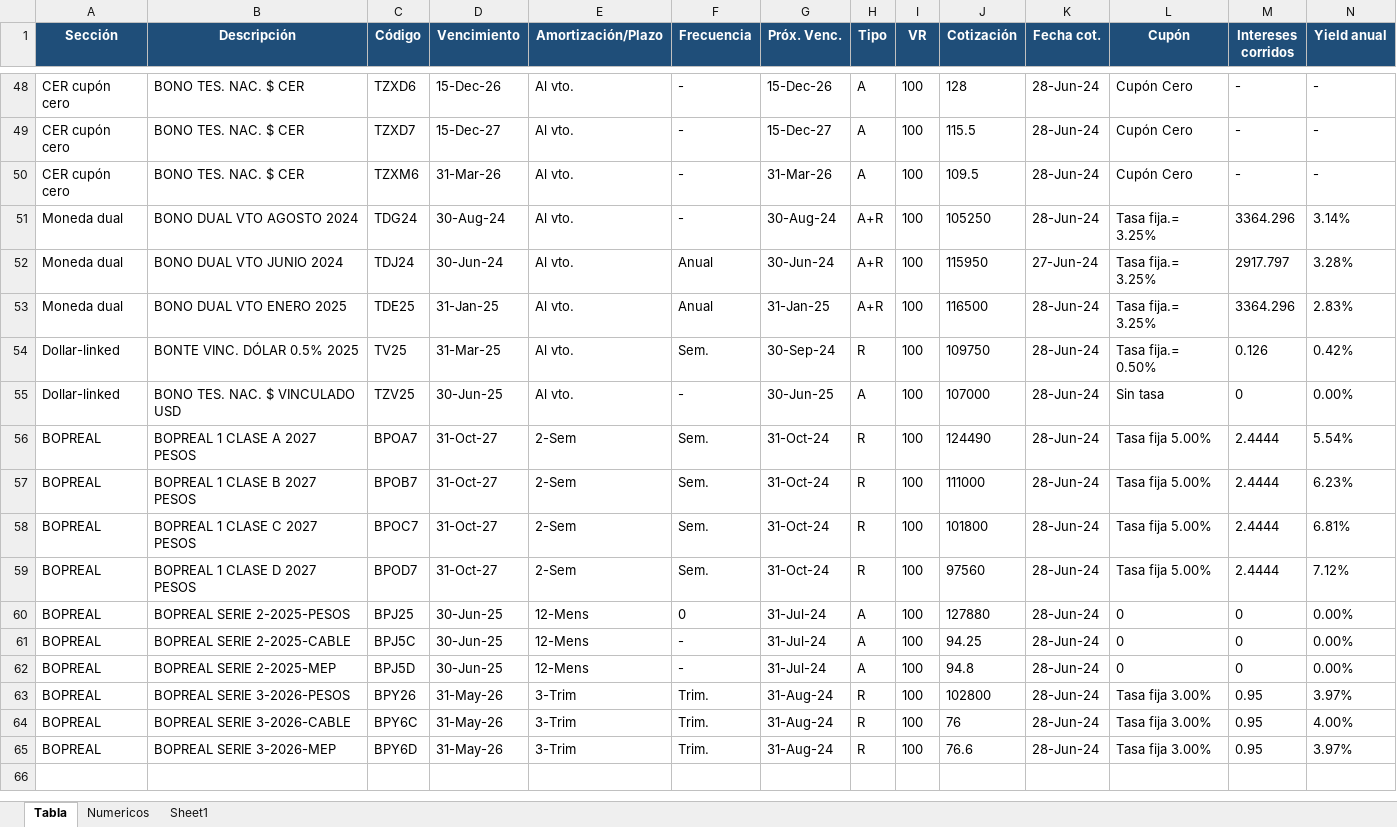
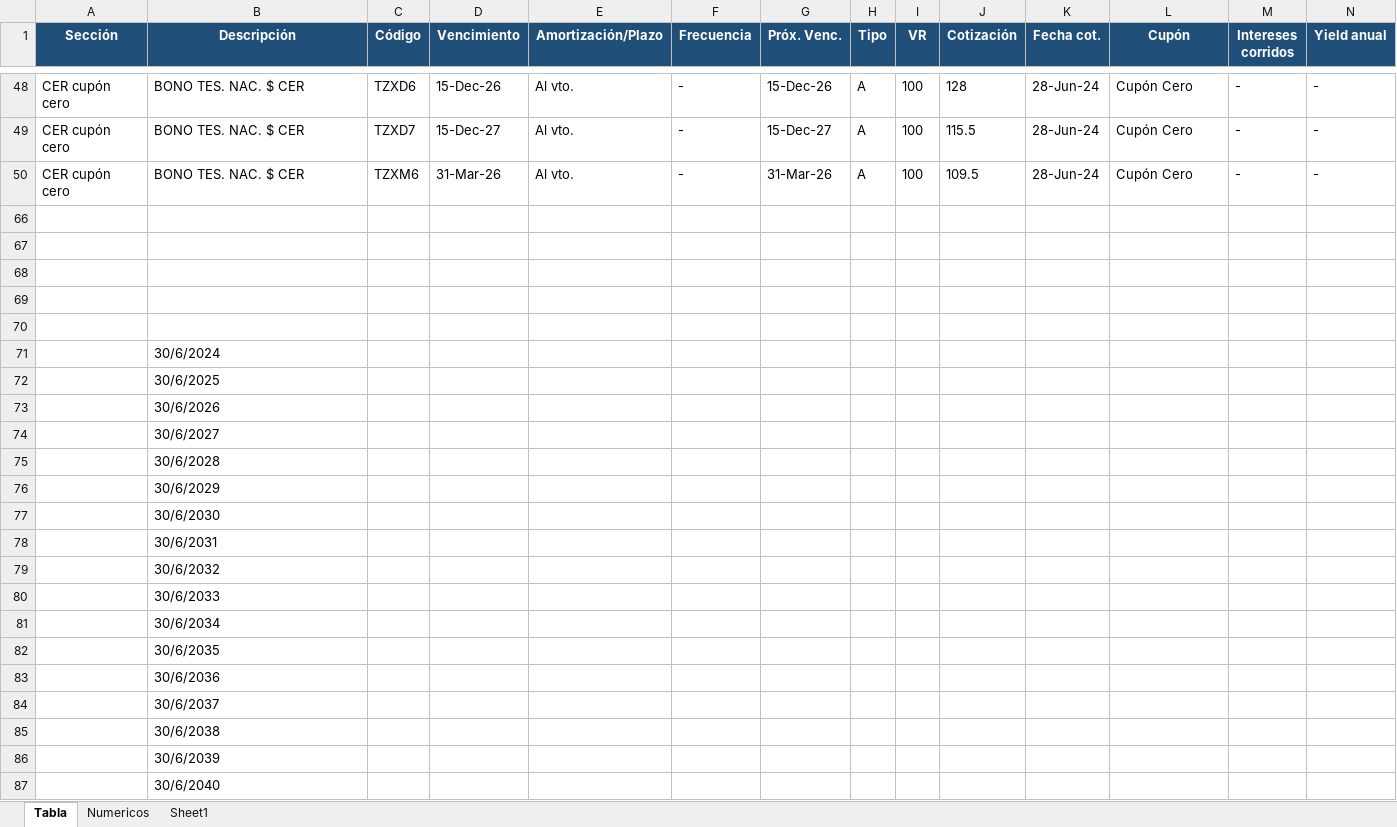
Before and after one commit to AlexDBurs/IBNR-NIIF-17, an Excel workbook: tabla_bonos_reacomodada.xlsx, sheet Tabla, drawn as a sheet; only a part is shown, gaps mark what is left out; values as stored, in another font and other column widths than the file's, no borders; table styles not drawn; removed rows and columns are numbered as before the commit, all else as after; rows hold the shown columns only; the diff covers the shown part only; the diff names each change by its address in the sheet, - before the commit and + after, or states it on an @@ line.

```diff
--- a/tabla_bonos_reacomodada.xlsx (sheet Tabla)
+++ b/tabla_bonos_reacomodada.xlsx (sheet Tabla)
-row 66: Moneda dual | BONO DUAL VTO AGOSTO 2024 | TDG24 | 30-Aug-24 | Al vto. | - | 30-Aug-24 | A+R | 100 | 105250 | 28-Jun-24 | Tasa fija.= 3.25% | 3364.296 | 3.14%
+row 66: (empty)
-row 67: Moneda dual | BONO DUAL VTO JUNIO 2024 | TDJ24 | 30-Jun-24 | Al vto. | Anual | 30-Jun-24 | A+R | 100 | 115950 | 27-Jun-24 | Tasa fija.= 3.25% | 2917.797 | 3.28%
+row 67: (empty)
-row 68: Moneda dual | BONO DUAL VTO ENERO 2025 | TDE25 | 31-Jan-25 | Al vto. | Anual | 31-Jan-25 | A+R | 100 | 116500 | 28-Jun-24 | Tasa fija.= 3.25% | 3364.296 | 2.83%
+row 68: (empty)
-row 69: Dollar-linked | BONTE VINC. DÓLAR 0.5% 2025 | TV25 | 31-Mar-25 | Al vto. | Sem. | 30-Sep-24 | R | 100 | 109750 | 28-Jun-24 | Tasa fija.= 0.50% | 0.126 | 0.42%
+row 69: (empty)
-row 70: Dollar-linked | BONO TES. NAC. $ VINCULADO USD | TZV25 | 30-Jun-25 | Al vto. | - | 30-Jun-25 | A | 100 | 107000 | 28-Jun-24 | Sin tasa | 0 | 0.00%
+row 70: (empty)
@@ row 56 hidden: BOPREAL | BOPREAL 1 CLASE A 2027 PESOS | BPOA7 | 31-Oct-27 | 2-Sem | Sem. | 31-Oct-24 | R | 100 | 124490 | 28-Jun-24 | Tasa fija 5.00% | 2.4444 | 5.54% @@
@@ row 57 hidden: BOPREAL | BOPREAL 1 CLASE B 2027 PESOS | BPOB7 | 31-Oct-27 | 2-Sem | Sem. | 31-Oct-24 | R | 100 | 111000 | 28-Jun-24 | Tasa fija 5.00% | 2.4444 | 6.23% @@
@@ row 58 hidden: BOPREAL | BOPREAL 1 CLASE C 2027 PESOS | BPOC7 | 31-Oct-27 | 2-Sem | Sem. | 31-Oct-24 | R | 100 | 101800 | 28-Jun-24 | Tasa fija 5.00% | 2.4444 | 6.81% @@
@@ row 59 hidden: BOPREAL | BOPREAL 1 CLASE D 2027 PESOS | BPOD7 | 31-Oct-27 | 2-Sem | Sem. | 31-Oct-24 | R | 100 | 97560 | 28-Jun-24 | Tasa fija 5.00% | 2.4444 | 7.12% @@
@@ row 60 hidden: BOPREAL | BOPREAL SERIE 2-2025-PESOS | BPJ25 | 30-Jun-25 | 12-Mens | 0 | 31-Jul-24 | A | 100 | 127880 | 28-Jun-24 | 0 | 0 | 0.00% @@
@@ row 61 hidden: BOPREAL | BOPREAL SERIE 2-2025-CABLE | BPJ5C | 30-Jun-25 | 12-Mens | - | 31-Jul-24 | A | 100 | 94.25 | 28-Jun-24 | 0 | 0 | 0.00% @@
@@ row 62 hidden: BOPREAL | BOPREAL SERIE 2-2025-MEP | BPJ5D | 30-Jun-25 | 12-Mens | - | 31-Jul-24 | A | 100 | 94.8 | 28-Jun-24 | 0 | 0 | 0.00% @@
@@ row 63 hidden: BOPREAL | BOPREAL SERIE 3-2026-PESOS | BPY26 | 31-May-26 | 3-Trim | Trim. | 31-Aug-24 | R | 100 | 102800 | 28-Jun-24 | Tasa fija 3.00% | 0.95 | 3.97% @@
@@ row 64 hidden: BOPREAL | BOPREAL SERIE 3-2026-CABLE | BPY6C | 31-May-26 | 3-Trim | Trim. | 31-Aug-24 | R | 100 | 76 | 28-Jun-24 | Tasa fija 3.00% | 0.95 | 4.00% @@
@@ row 65 hidden: BOPREAL | BOPREAL SERIE 3-2026-MEP | BPY6D | 31-May-26 | 3-Trim | Trim. | 31-Aug-24 | R | 100 | 76.6 | 28-Jun-24 | Tasa fija 3.00% | 0.95 | 3.97% @@
+row 71:  | 30/6/2024
+row 72:  | 30/6/2025
+row 73:  | 30/6/2026
+row 74:  | 30/6/2027
+row 75:  | 30/6/2028
+row 76:  | 30/6/2029
+row 77:  | 30/6/2030
+row 78:  | 30/6/2031
+row 79:  | 30/6/2032
+row 80:  | 30/6/2033
+row 81:  | 30/6/2034
+row 82:  | 30/6/2035
+row 83:  | 30/6/2036
+row 84:  | 30/6/2037
+row 85:  | 30/6/2038
+row 86:  | 30/6/2039
+row 87:  | 30/6/2040
```
Also changed, not shown: 5 added rows and 27 hidden or unhidden rows elsewhere in this sheet, sheet Sheet1, charts or pictures, 13 other files.
